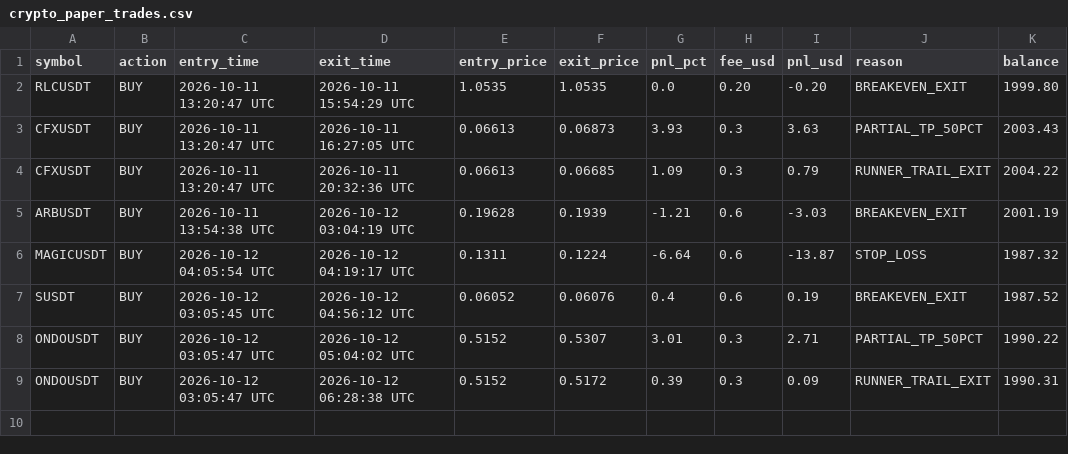
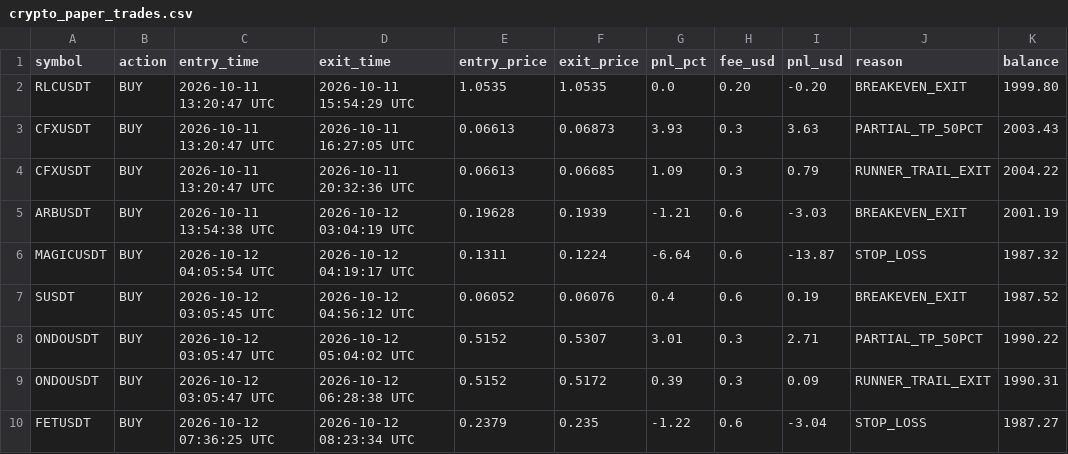
Before and after one commit to thokfoot/crypto-orderblock-bot, a CSV file: data/crypto_paper_trades.csv, drawn as a sheet.

```diff
--- a/data/crypto_paper_trades.csv
+++ b/data/crypto_paper_trades.csv
@@ -9 +9,2 @@ ONDOUSDT,BUY,2026-10-12 03:05:47 UTC,2026-10-12 05:04:02 UTC,0.5152,0.5307,3.01,
 ONDOUSDT,BUY,2026-10-12 03:05:47 UTC,2026-10-12 06:28:38 UTC,0.5152,0.5172,0.39,0.3,0.09,RUNNER_TRAIL_EXIT,1990.31
+FETUSDT,BUY,2026-10-12 07:36:25 UTC,2026-10-12 08:23:34 UTC,0.2379,0.235,-1.22,0.6,-3.04,STOP_LOSS,1987.27
```
Also changed, not shown: 2 other files.
